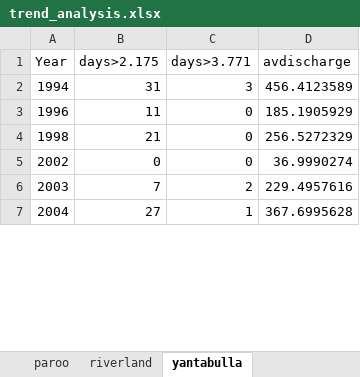
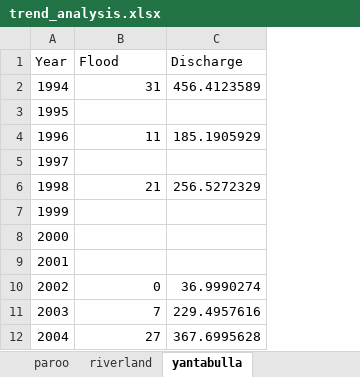
Before and after one commit to dlanceman/cumbung_assessment, an Excel workbook: raw/trend_analysis.xlsx, sheet yantabulla, drawn as a sheet; only a part is shown; values as stored, in another font and other column widths than the file's, no borders; removed rows and columns are numbered as before the commit, all else as after; the diff names each change by its address in the sheet, - before the commit and + after, or states it on an @@ line.

```diff
--- a/raw/trend_analysis.xlsx (sheet yantabulla)
+++ b/raw/trend_analysis.xlsx (sheet yantabulla)
-column C (days>3.771), rows 2-7: 3 | 0 | 0 | 0 | 2 | 1
-B1: days>2.175
+B1: Flood
-C1: avdischarge
+C1: Discharge
+row 3: 1995
+row 5: 1997
+row 7: 1999
+row 8: 2000
+row 9: 2001
```
Also changed, not shown: sheet cumbung, sheet gwydir, sheet lowbidgee, sheet macquarie, sheet booligal, formulas that keep their value, charts or pictures, raw/Wetland_vege_summs_newboundary.xlsx, raw/flows_floods_15yrcomparison.xlsx, 21 other files.
